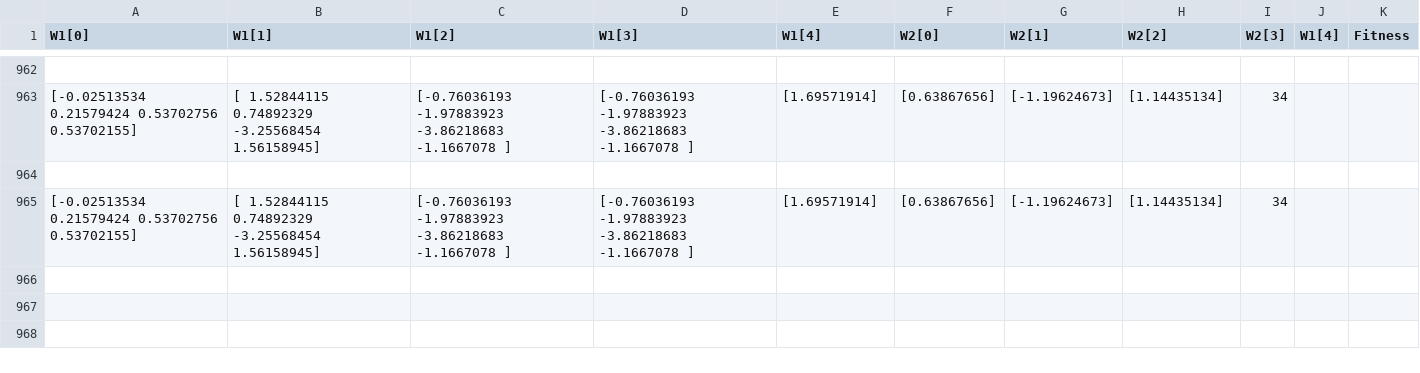
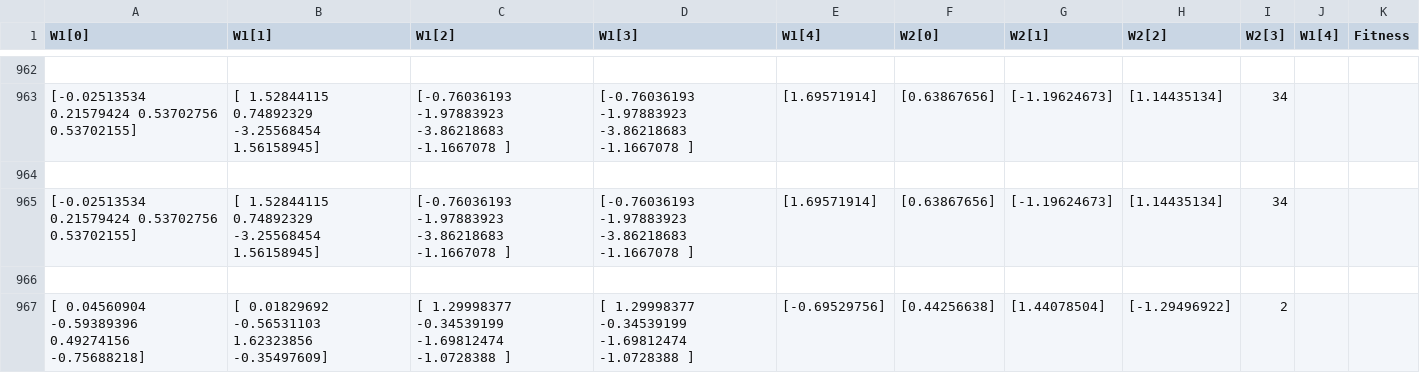
Before and after one commit to GuilhermeKluber/DinoBot, a CSV file: DinoBot/regGenome.csv, drawn as a sheet; only a part is shown, gaps mark what is left out; the diff names each change by its address in the sheet, - before the commit and + after, or states it on an @@ line.

```diff
--- a/DinoBot/regGenome.csv
+++ b/DinoBot/regGenome.csv
+row 966: (empty)
+row 967: [ 0.04560904 -0.59389396 0.49274156 -0.75688218] | [ 0.01829692 -0.56531103 1.62323856 -0.35497609] | [ 1.29998377 -0.34539199 -1.69812474 -1.0728388 ] | [ 1.29998377 -0.34539199 -1.69812474 -1.0728388 ] | [-0.69529756] | [0.44256638] | [1.44078504] | [-1.29496922] | 2
```
Also changed, not shown: 1 other file.
